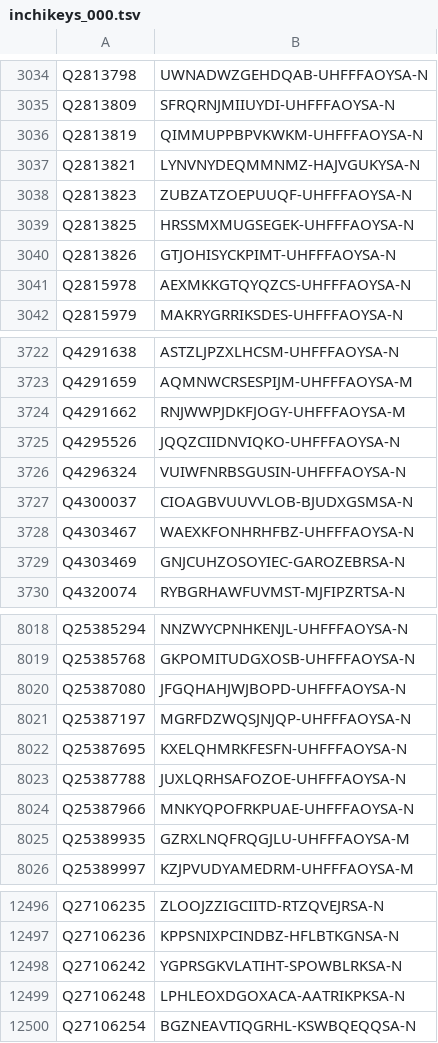
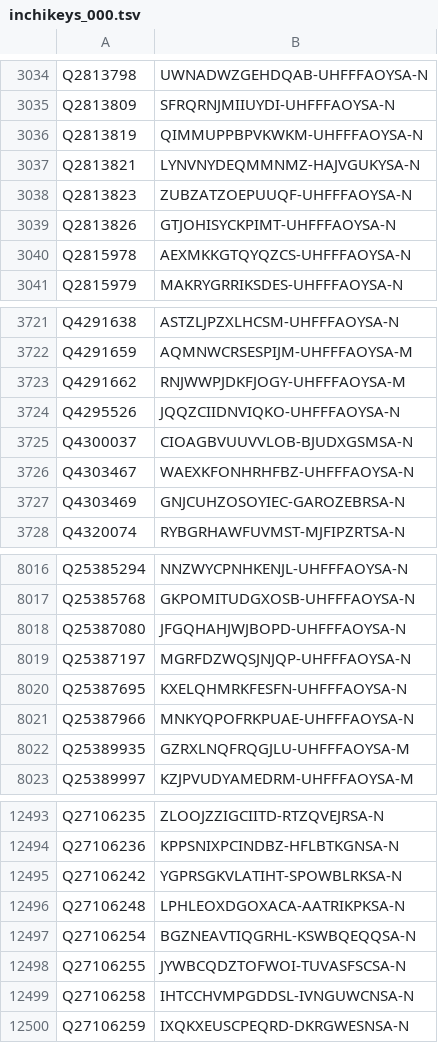
Before and after one commit to egonw/wikidata-chemistry, a TSV file: inchikeys/inchikeys_000.tsv, drawn as a sheet; only a part is shown, gaps mark what is left out; removed rows and columns are numbered as before the commit, all else as after; the diff names each change by its address in the sheet, - before the commit and + after, or states it on an @@ line.

```diff
--- a/inchikeys/inchikeys_000.tsv
+++ b/inchikeys/inchikeys_000.tsv
-row 3039: Q2813825 | HRSSMXMUGSEGEK-UHFFFAOYSA-N
-row 3726: Q4296324 | VUIWFNRBSGUSIN-UHFFFAOYSA-N
-row 8023: Q25387788 | JUXLQRHSAFOZOE-UHFFFAOYSA-N
+row 12498: Q27106255 | JYWBCQDZTOFWOI-TUVASFSCSA-N
+row 12499: Q27106258 | IHTCCHVMPGDDSL-IVNGUWCNSA-N
+row 12500: Q27106259 | IXQKXEUSCPEQRD-DKRGWESNSA-N
```
Also changed, not shown: inchikeys/inchikeys_001.tsv, inchikeys/inchikeys_002.tsv, 32 other files.
